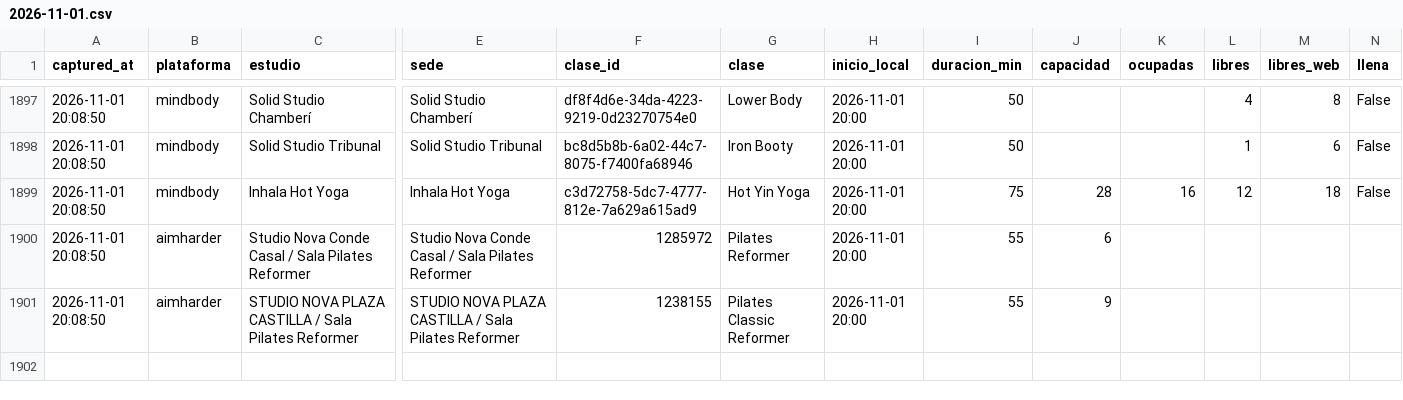
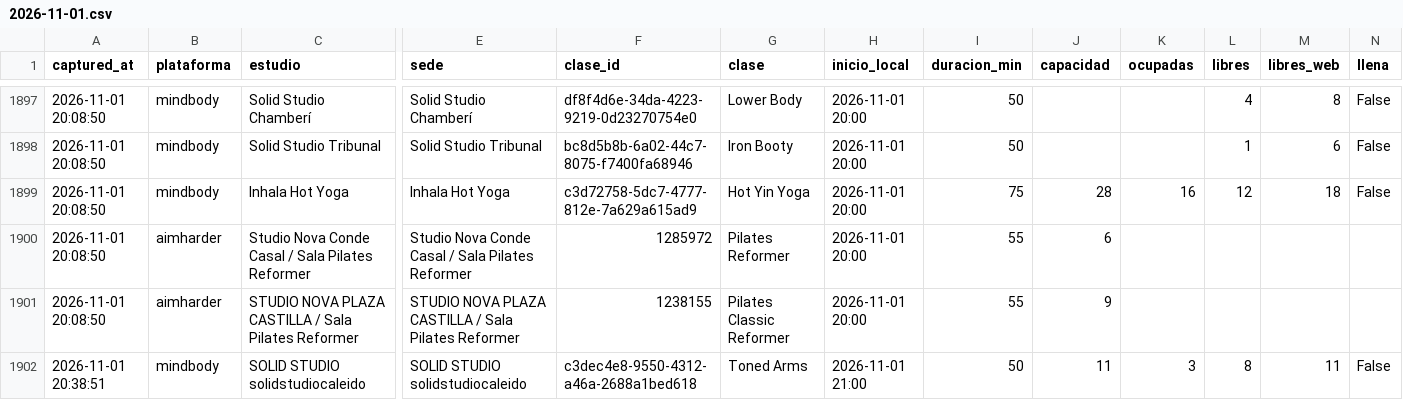
Before and after one commit to fedeloap/ocupacion-beatcore, a CSV file: data/2026-11-01.csv, drawn as a sheet; only a part is shown, gaps mark what is left out; rows hold the shown columns only; the diff names each change by its address in the sheet, - before the commit and + after, or states it on an @@ line.

Commit message:
Captura 2026-11-01T19:41Z

```diff
--- a/data/2026-11-01.csv
+++ b/data/2026-11-01.csv
+row 1902: 2026-11-01 20:38:51 | mindbody | SOLID STUDIO solidstudiocaleido | SOLID STUDIO solidstudiocaleido | c3dec4e8-9550-4312-a46a-2688a1bed618 | Toned Arms | 2026-11-01 21:00 | 50 | 11 | 3 | 8 | 11 | False
```
